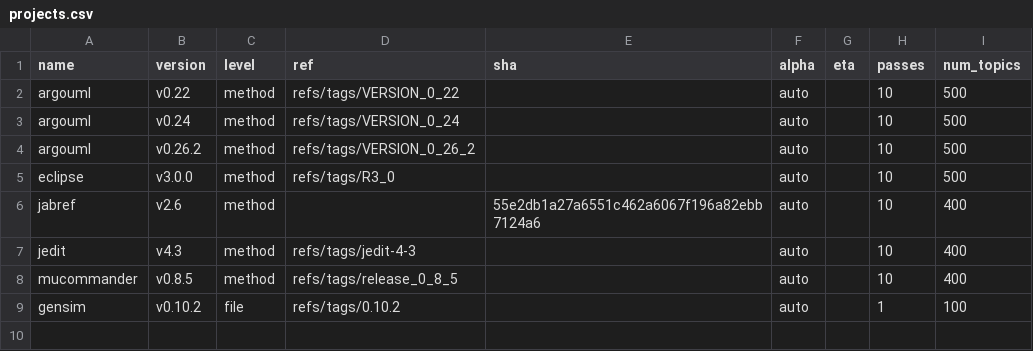
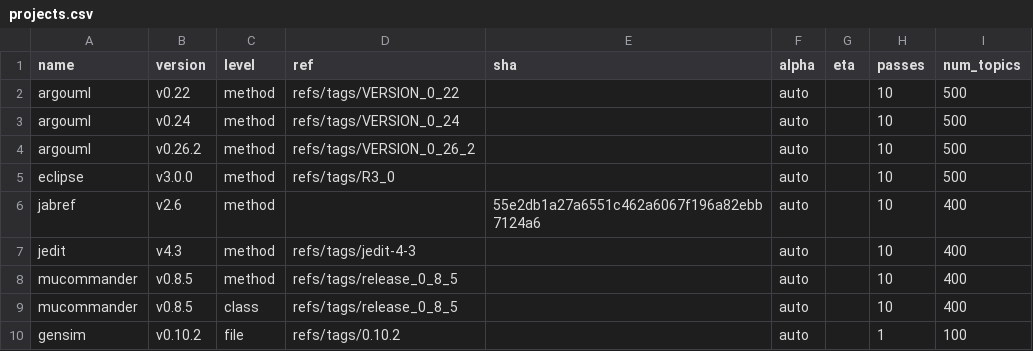
Before and after one commit to cscorley/doc2vec-feature-location, a CSV file: projects.csv, drawn as a sheet.

```diff
--- a/projects.csv
+++ b/projects.csv
@@ -8,2 +8,3 @@ jedit,v4.3,method,refs/tags/jedit-4-3,,auto,,10,400
 mucommander,v0.8.5,method,refs/tags/release_0_8_5,,auto,,10,400
+mucommander,v0.8.5,class,refs/tags/release_0_8_5,,auto,,10,400
 gensim,v0.10.2,file,refs/tags/0.10.2,,auto,,1,100
```
Also changed, not shown: 2 other files.
